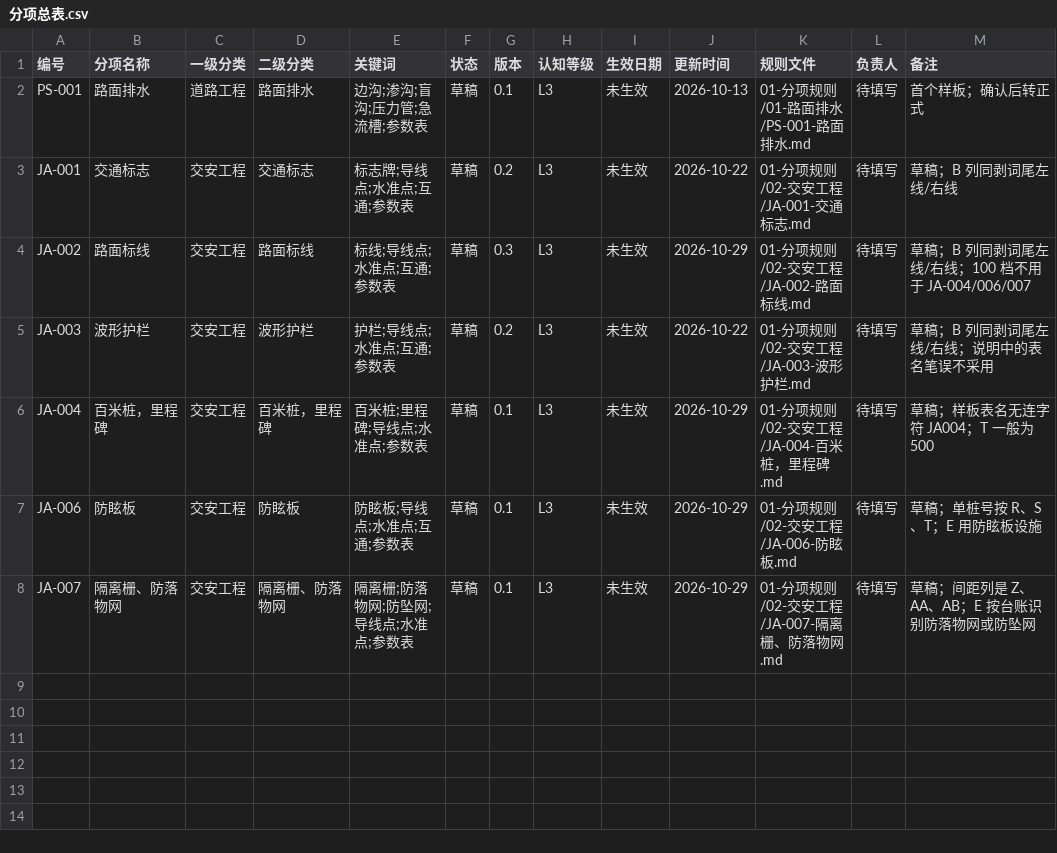
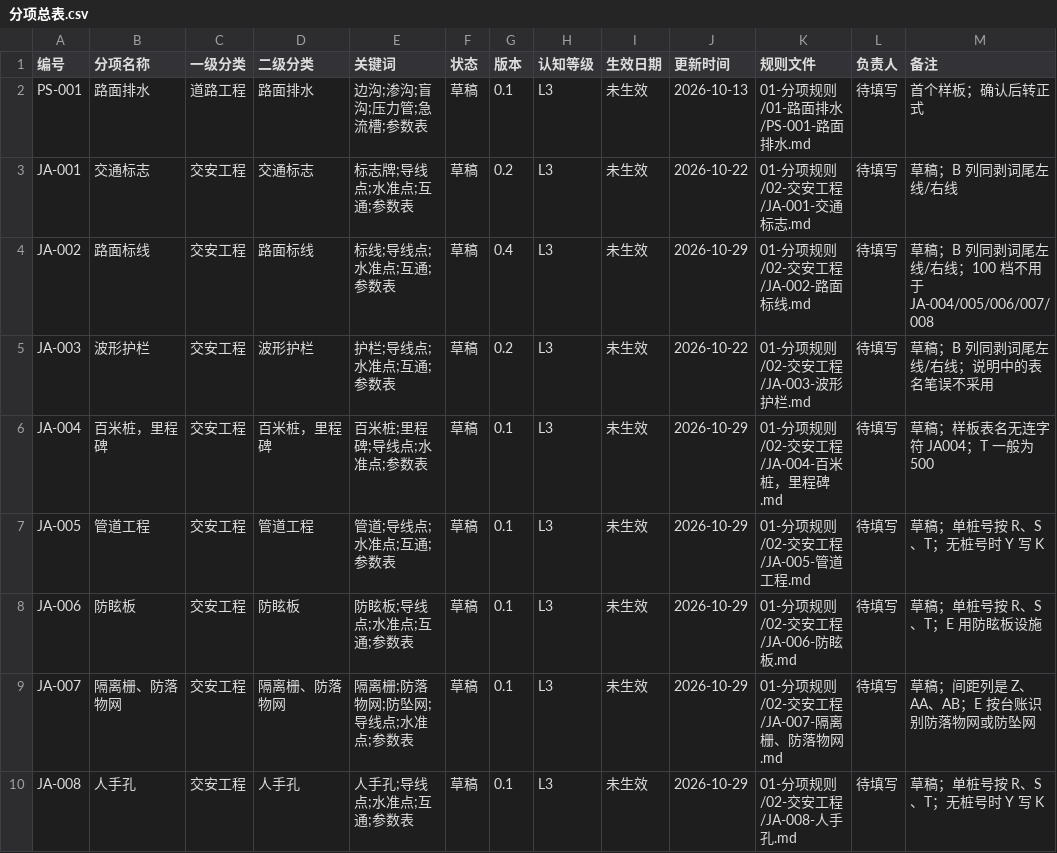
Before and after one commit to Elvis20230520/road-drainage-rule-library, a CSV file: docs/分项总表.csv, drawn as a sheet.

```diff
--- a/docs/分项总表.csv
+++ b/docs/分项总表.csv
@@ -3,6 +3,8 @@ PS-001,路面排水,道路工程,路面排水,"边沟;渗沟;盲沟;压力管;
 JA-001,交通标志,交安工程,交通标志,"标志牌;导线点;水准点;互通;参数表",草稿,0.2,L3,未生效,2026-10-22,01-分项规则/02-交安工程/JA-001-交通标志.md,待填写,草稿；B 列同剥词尾左线/右线
-JA-002,路面标线,交安工程,路面标线,"标线;导线点;水准点;互通;参数表",草稿,0.3,L3,未生效,2026-10-29,01-分项规则/02-交安工程/JA-002-路面标线.md,待填写,草稿；B 列同剥词尾左线/右线；100 档不用于 JA-004/006/007
+JA-002,路面标线,交安工程,路面标线,"标线;导线点;水准点;互通;参数表",草稿,0.4,L3,未生效,2026-10-29,01-分项规则/02-交安工程/JA-002-路面标线.md,待填写,草稿；B 列同剥词尾左线/右线；100 档不用于 JA-004/005/006/007/008
 JA-003,波形护栏,交安工程,波形护栏,"护栏;导线点;水准点;互通;参数表",草稿,0.2,L3,未生效,2026-10-22,01-分项规则/02-交安工程/JA-003-波形护栏.md,待填写,草稿；B 列同剥词尾左线/右线；说明中的表名笔误不采用
 JA-004,"百米桩，里程碑",交安工程,"百米桩，里程碑","百米桩;里程碑;导线点;水准点;参数表",草稿,0.1,L3,未生效,2026-10-29,01-分项规则/02-交安工程/JA-004-百米桩，里程碑.md,待填写,草稿；样板表名无连字符 JA004；T 一般为 500
+JA-005,管道工程,交安工程,管道工程,"管道;导线点;水准点;互通;参数表",草稿,0.1,L3,未生效,2026-10-29,01-分项规则/02-交安工程/JA-005-管道工程.md,待填写,草稿；单桩号按 R、S、T；无桩号时 Y 写 K
 JA-006,防眩板,交安工程,防眩板,"防眩板;导线点;水准点;互通;参数表",草稿,0.1,L3,未生效,2026-10-29,01-分项规则/02-交安工程/JA-006-防眩板.md,待填写,草稿；单桩号按 R、S、T；E 用防眩板设施
 JA-007,"隔离栅、防落物网",交安工程,"隔离栅、防落物网","隔离栅;防落物网;防坠网;导线点;水准点;参数表",草稿,0.1,L3,未生效,2026-10-29,01-分项规则/02-交安工程/JA-007-隔离栅、防落物网.md,待填写,草稿；间距列是 Z、AA、AB；E 按台账识别防落物网或防坠网
+JA-008,人手孔,交安工程,人手孔,"人手孔;导线点;水准点;互通;参数表",草稿,0.1,L3,未生效,2026-10-29,01-分项规则/02-交安工程/JA-008-人手孔.md,待填写,草稿；单桩号按 R、S、T；无桩号时 Y 写 K
```
Also changed, not shown: 12 other files.
